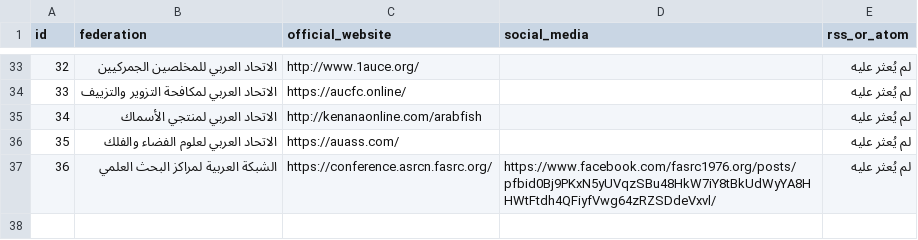
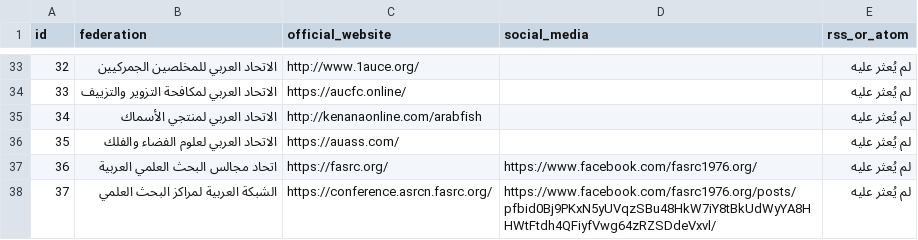
Before and after one commit to youneskkc/saff-arab-federations-directory, a CSV file: data.csv, drawn as a sheet; only a part is shown, gaps mark what is left out; addresses are those after the commit; the diff names each change by its address in the sheet, - before the commit and + after, or states it on an @@ line.

Commit message:
Add Arab Federation of Scientific Research Councils

```diff
--- a/data.csv
+++ b/data.csv
+row 37: 36 | اتحاد مجالس البحث العلمي العربية | https://fasrc.org/ | https://www.facebook.com/fasrc1976.org/ | لم يُعثر عليه
@@ column A (id) renumbered from row 38 down @@
```
Also changed, not shown: 3 other files.
